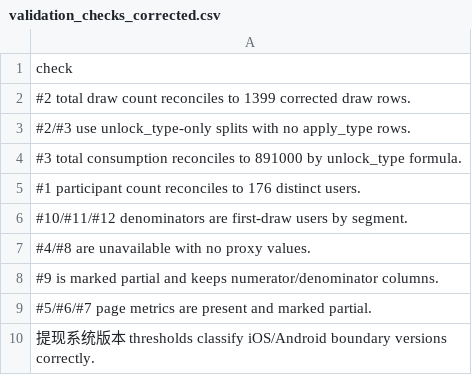
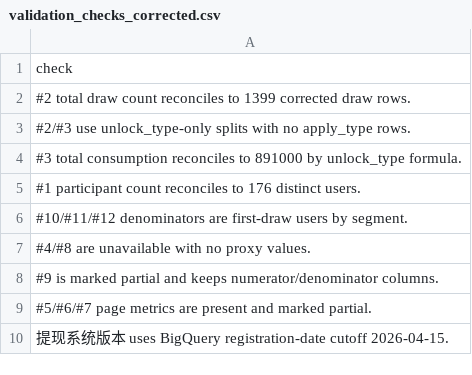
Before and after one commit to HsuHanLing/Lucky_Scratch_Dashboard, a CSV file: data/validation_checks_corrected.csv, drawn as a sheet.

```diff
--- a/data/validation_checks_corrected.csv
+++ b/data/validation_checks_corrected.csv
@@ -9,2 +9,2 @@
 #5/#6/#7 page metrics are present and marked partial.
-提现系统版本 thresholds classify iOS/Android boundary versions correctly.
+提现系统版本 uses BigQuery registration-date cutoff 2026-04-15.
```
Also changed, not shown: data/dashboard_summary_corrected.csv, data/user_draw_summary_corrected.csv, 2 other files.
